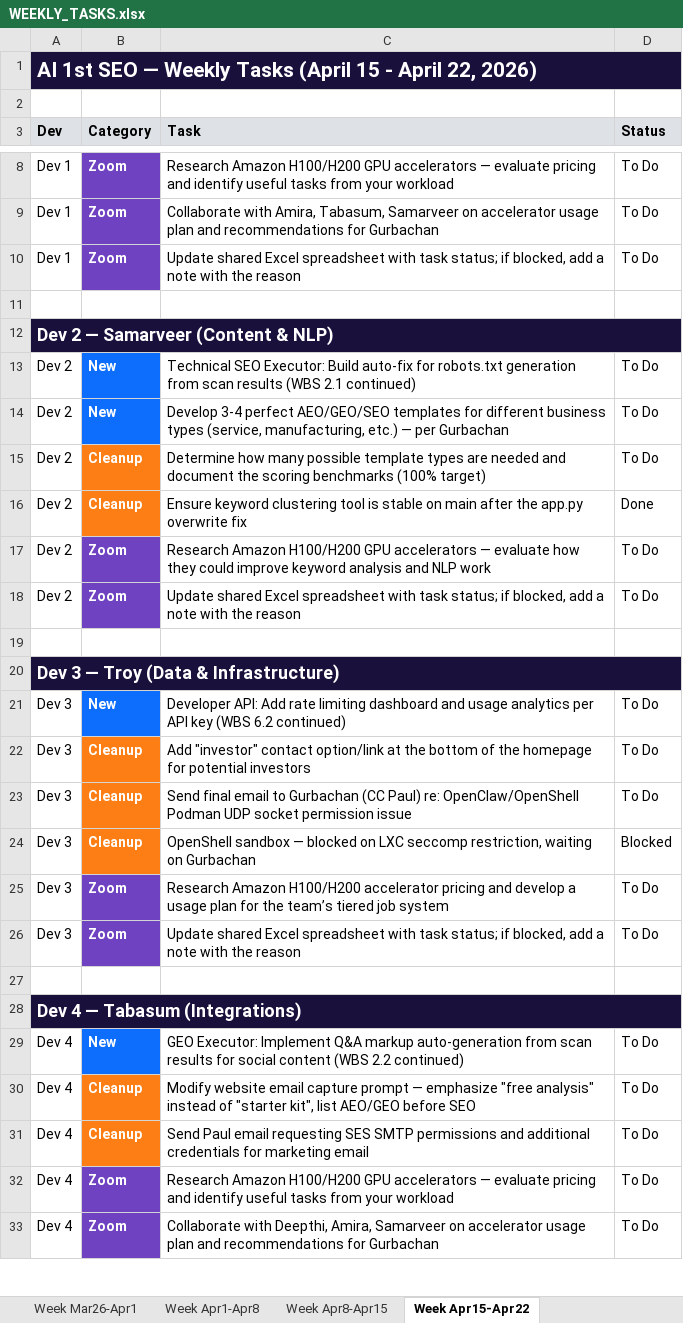
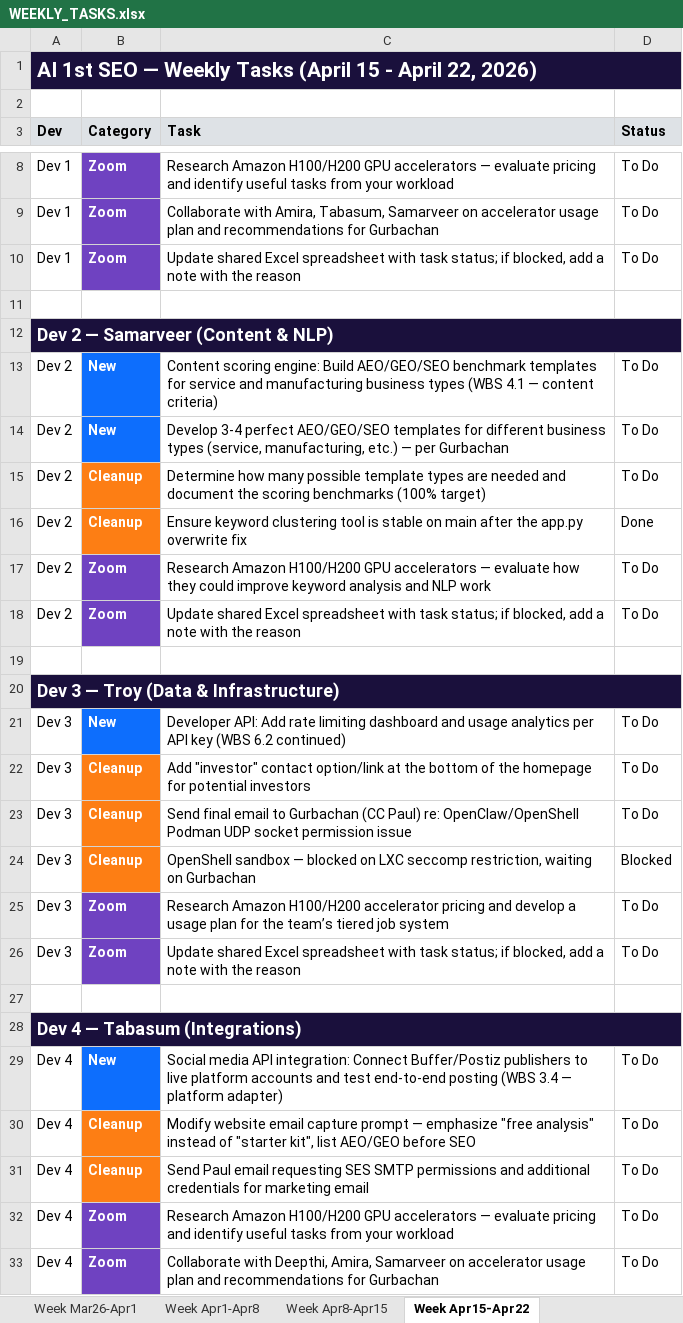
Before and after one commit to DeepthiSarayuGunda/ai1stseo-backend, an Excel workbook: OneDrive/Desktop/seo deployment/WEEKLY_TASKS.xlsx, sheet Week Apr15-Apr22, drawn as a sheet; only a part is shown, gaps mark what is left out; values as stored, in another font and other column widths than the file's, no borders; the diff names each change by its address in the sheet, - before the commit and + after, or states it on an @@ line.

Commit message:
Fix Week Apr15-Apr22: align Dev 2 (content templates) and Dev 4 (social API integration) tasks to proper roles

```diff
--- a/OneDrive/Desktop/seo deployment/WEEKLY_TASKS.xlsx (sheet Week Apr15-Apr22)
+++ b/OneDrive/Desktop/seo deployment/WEEKLY_TASKS.xlsx (sheet Week Apr15-Apr22)
-C13 (Task): Technical SEO Executor: Build auto-fix for robots.txt generation from scan results (WBS 2.1 continued)
+C13 (Task): Content scoring engine: Build AEO/GEO/SEO benchmark templates for service and manufacturing business types (WBS 4.1 — content criteria)
-C29 (Task): GEO Executor: Implement Q&A markup auto-generation from scan results for social content (WBS 2.2 continued)
+C29 (Task): Social media API integration: Connect Buffer/Postiz publishers to live platform accounts and test end-to-end posting (WBS 3.4 — platform adapter)
```
